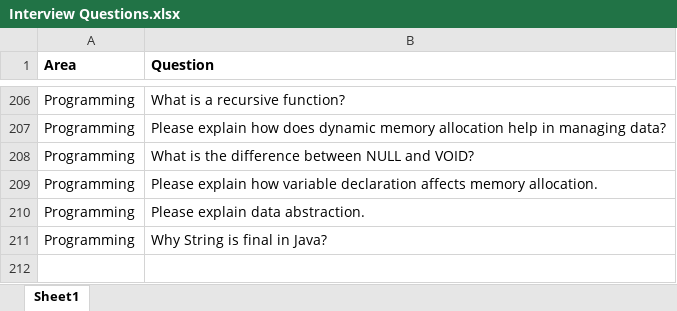
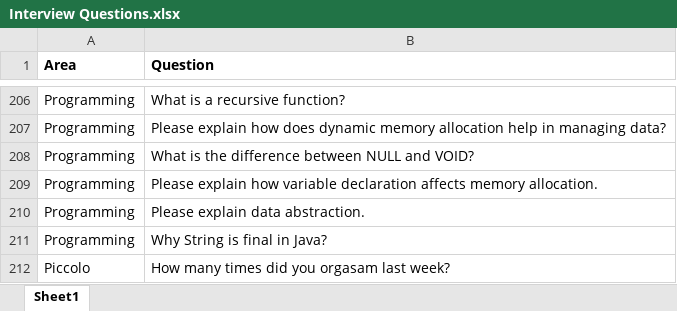
Before and after one commit to skoooty/job-prepr-ui, an Excel workbook: Interview Questions.xlsx, sheet Sheet1, drawn as a sheet; only a part is shown, gaps mark what is left out; values as stored, in another font and other column widths than the file's, no borders; the diff names each change by its address in the sheet, - before the commit and + after, or states it on an @@ line.

Commit message:
2022-09-07 15:27 Interview Page + Beginning of report

```diff
--- a/Interview Questions.xlsx (sheet Sheet1)
+++ b/Interview Questions.xlsx (sheet Sheet1)
+row 212: Piccolo | How many times did you orgasam last week?
```
Also changed, not shown: 4 other files.
